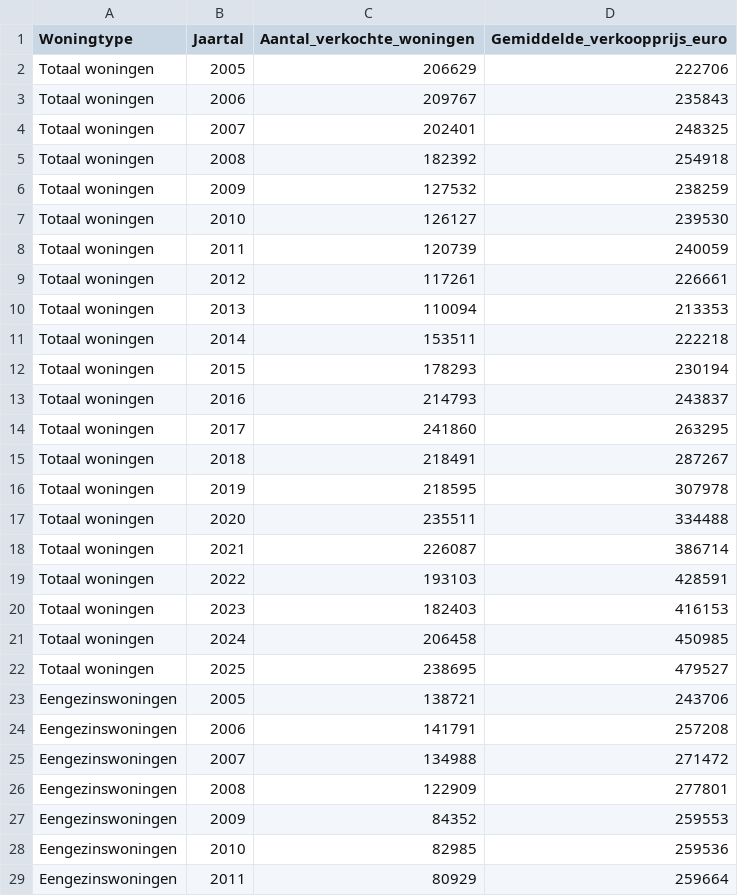
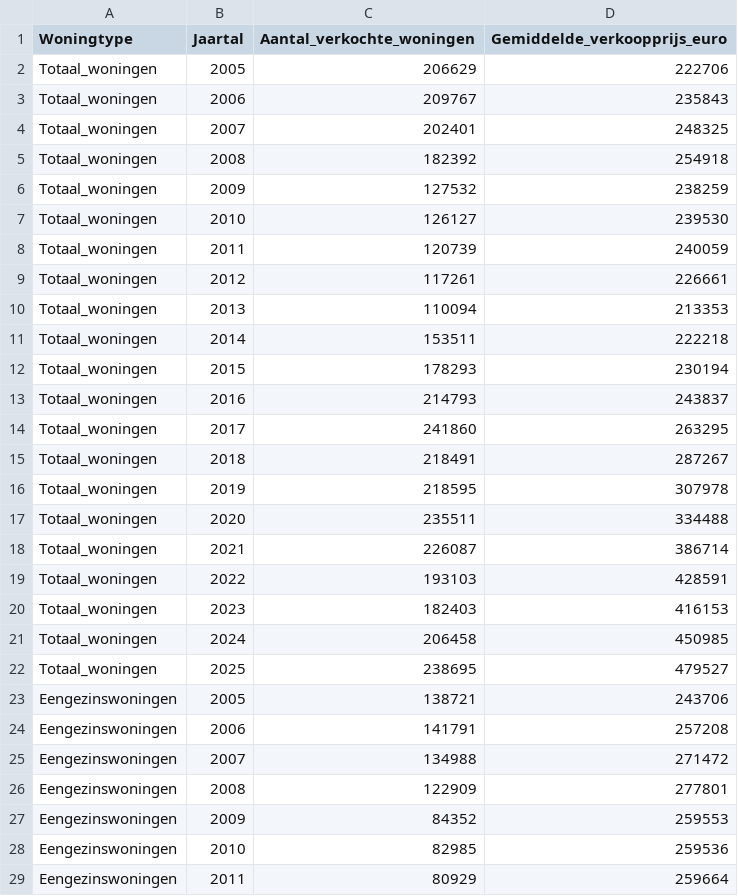
Before and after one commit to TimKnegt/Tutorial-group-1-1, a CSV file: data 2.0/Bestaande_koopwoningen_verkoopprijzen_woningtype_nieuw.csv, drawn as a sheet; only a part is shown; the diff covers the shown part only.

Commit message:
Merged two datasets into a new dataset from which I will plot the graph.

```diff
--- a/data 2.0/Bestaande_koopwoningen_verkoopprijzen_woningtype_nieuw.csv
+++ b/data 2.0/Bestaande_koopwoningen_verkoopprijzen_woningtype_nieuw.csv
@@ -1,23 +1,23 @@
 "Woningtype","Jaartal","Aantal_verkochte_woningen","Gemiddelde_verkoopprijs_euro"
-"Totaal woningen",2005,206629,222706
-"Totaal woningen",2006,209767,235843
-"Totaal woningen",2007,202401,248325
-"Totaal woningen",2008,182392,254918
-"Totaal woningen",2009,127532,238259
-"Totaal woningen",2010,126127,239530
-"Totaal woningen",2011,120739,240059
-"Totaal woningen",2012,117261,226661
-"Totaal woningen",2013,110094,213353
-"Totaal woningen",2014,153511,222218
-"Totaal woningen",2015,178293,230194
-"Totaal woningen",2016,214793,243837
-"Totaal woningen",2017,241860,263295
-"Totaal woningen",2018,218491,287267
-"Totaal woningen",2019,218595,307978
-"Totaal woningen",2020,235511,334488
-"Totaal woningen",2021,226087,386714
-"Totaal woningen",2022,193103,428591
-"Totaal woningen",2023,182403,416153
-"Totaal woningen",2024,206458,450985
-"Totaal woningen",2025,238695,479527
+"Totaal_woningen",2005,206629,222706
+"Totaal_woningen",2006,209767,235843
+"Totaal_woningen",2007,202401,248325
+"Totaal_woningen",2008,182392,254918
+"Totaal_woningen",2009,127532,238259
+"Totaal_woningen",2010,126127,239530
+"Totaal_woningen",2011,120739,240059
+"Totaal_woningen",2012,117261,226661
+"Totaal_woningen",2013,110094,213353
+"Totaal_woningen",2014,153511,222218
+"Totaal_woningen",2015,178293,230194
+"Totaal_woningen",2016,214793,243837
+"Totaal_woningen",2017,241860,263295
+"Totaal_woningen",2018,218491,287267
+"Totaal_woningen",2019,218595,307978
+"Totaal_woningen",2020,235511,334488
+"Totaal_woningen",2021,226087,386714
+"Totaal_woningen",2022,193103,428591
+"Totaal_woningen",2023,182403,416153
+"Totaal_woningen",2024,206458,450985
+"Totaal_woningen",2025,238695,479527
 "Eengezinswoningen",2005,138721,243706
```
Also changed, not shown: 21 edited cells elsewhere in this file, data 2.0/Bestaande_koopwoningen_widened_nieuw.csv, data 2.0/Final_dataset_with_new_variables.csv, 2 other files.
